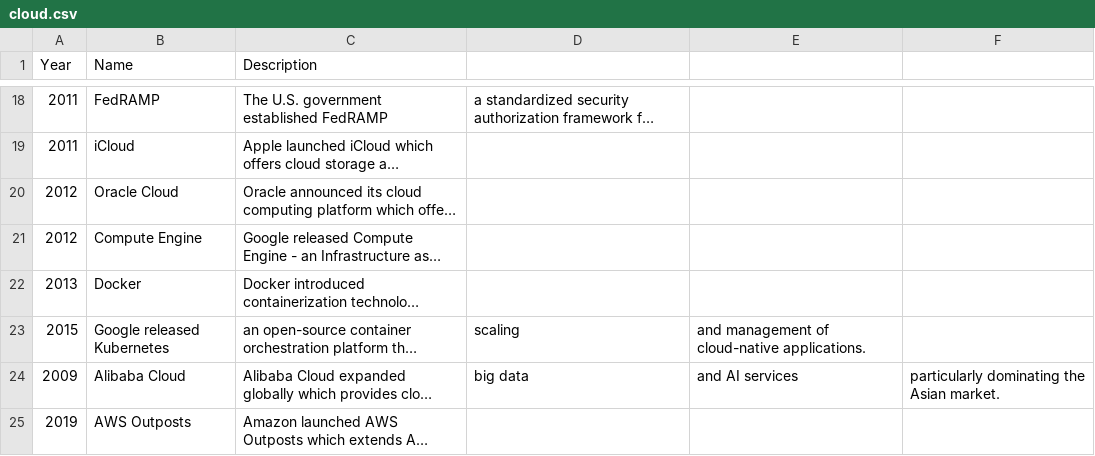
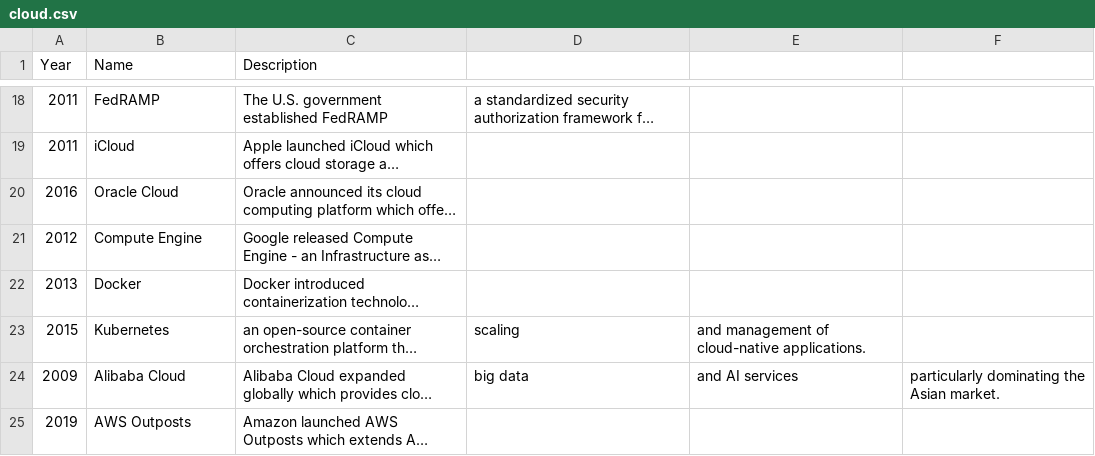
Before and after one commit to Educative-Content/graphicData, a CSV file: cloud.csv, drawn as a sheet; only a part is shown, gaps mark what is left out; long unchanged cells end in …; the diff names each change by its address in the sheet, - before the commit and + after, or states it on an @@ line.

Commit message:
Update cloud.csv

```diff
--- a/cloud.csv
+++ b/cloud.csv
-A20 (Year): 2012
+A20 (Year): 2016
-B23 (Name): Google released Kubernetes
+B23 (Name): Kubernetes
```
